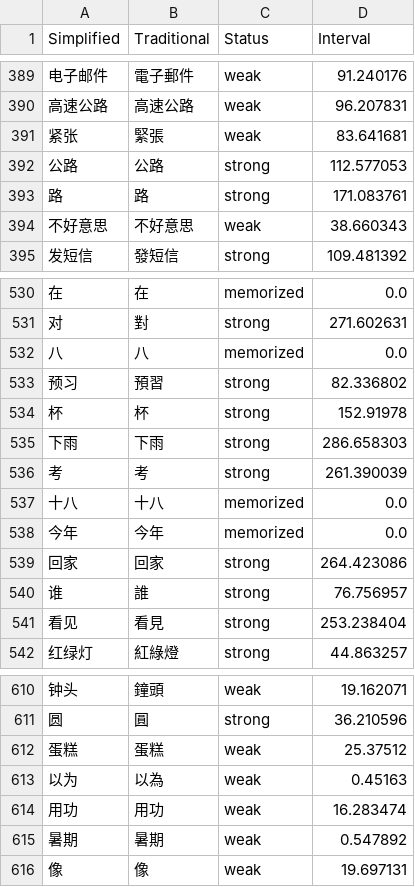
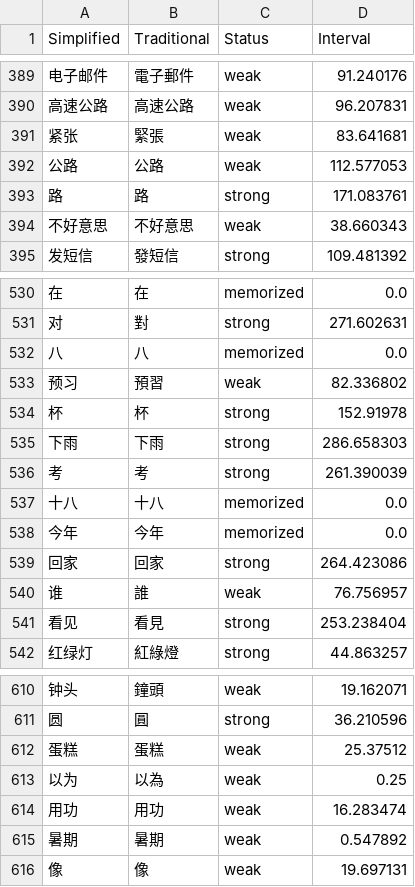
Before and after one commit to MattKleinsmith/chinese-audio-flashcards, a CSV file: site/data/user/hackchinese.csv, drawn as a sheet; only a part is shown, gaps mark what is left out; the diff covers the shown part only; the diff names each change by its address in the sheet, - before the commit and + after, or states it on an @@ line.

```diff
--- a/site/data/user/hackchinese.csv
+++ b/site/data/user/hackchinese.csv
-C392 (Status): strong
+C392 (Status): weak
-C533 (Status): strong
+C533 (Status): weak
-C540 (Status): strong
+C540 (Status): weak
-D613 (Interval): 0.45163
+D613 (Interval): 0.25
```
Also changed, not shown: 3 added rows, 3 removed rows and 14 edited cells elsewhere in this file, 1 other file.
